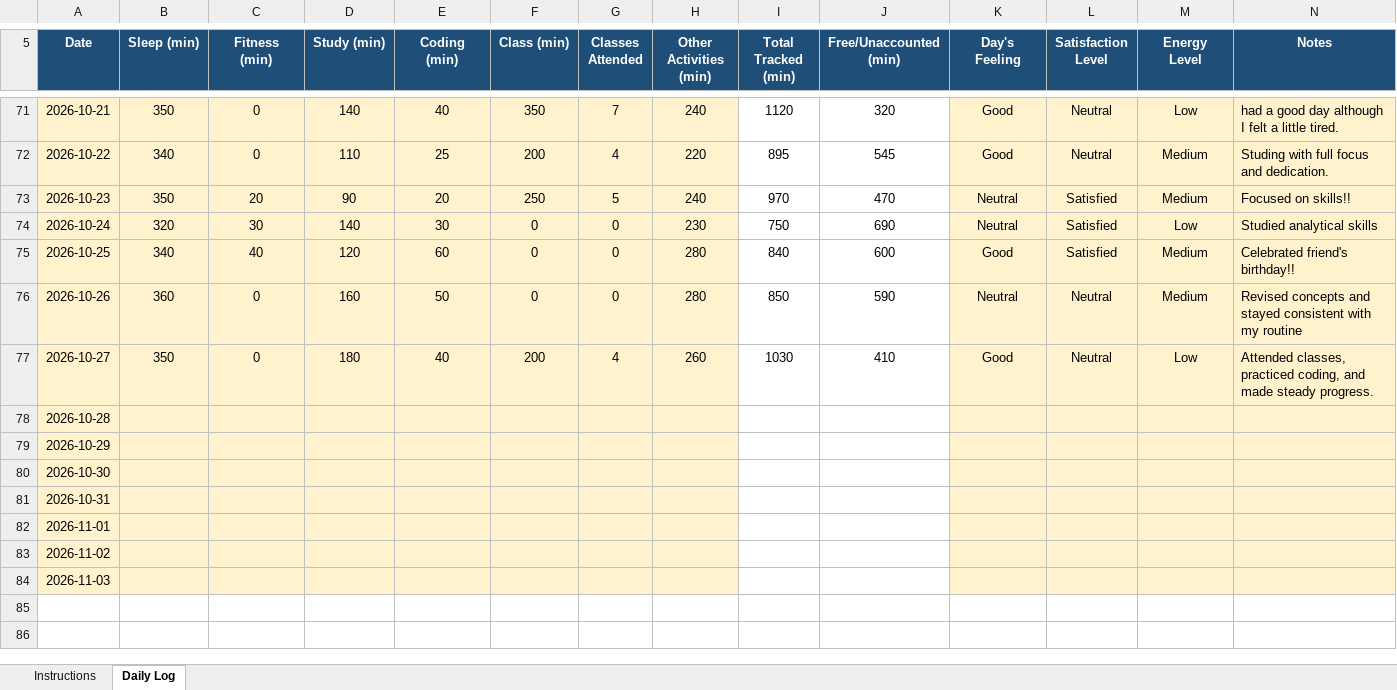
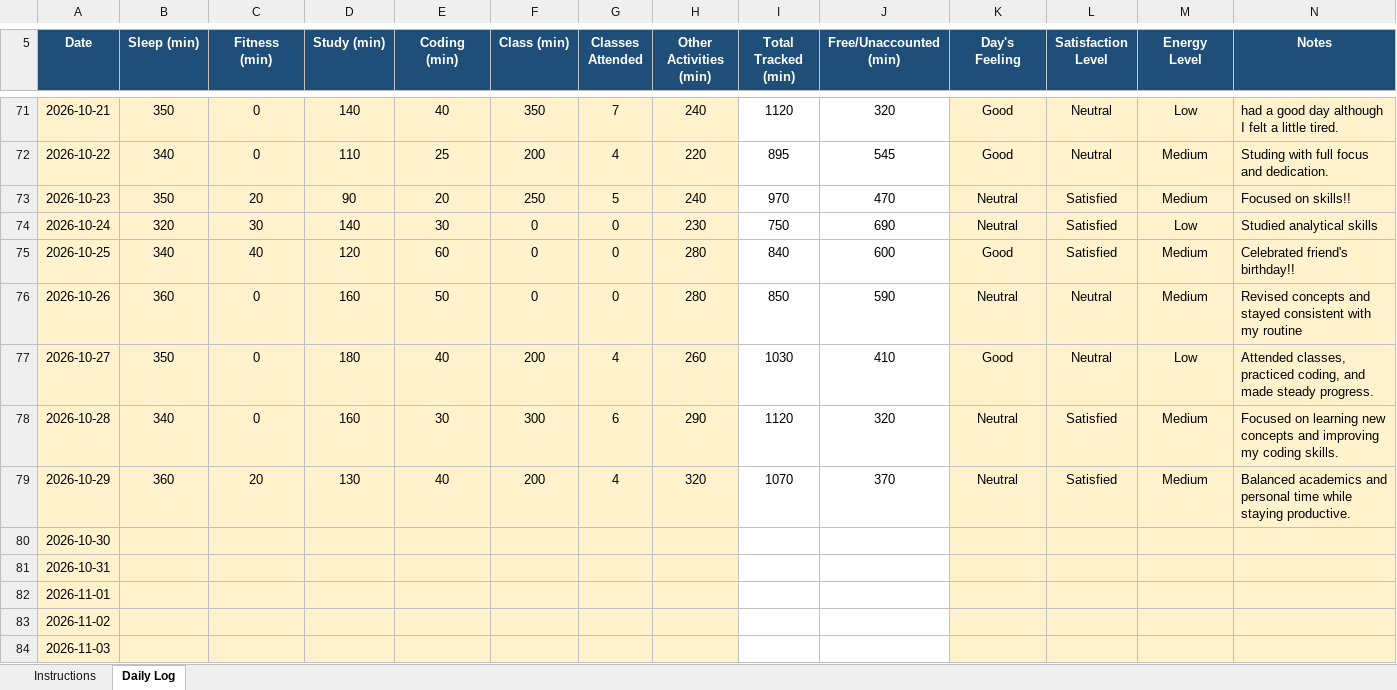
Before and after one commit to mohammadsahil-1/CAP-776, an Excel workbook: 12624865.xlsx, sheet Daily Log, drawn as a sheet; only a part is shown, gaps mark what is left out; values as stored, in another font and other column widths than the file's, no borders; conditional formats not drawn; the diff names each change by its address in the sheet, - before the commit and + after, or states it on an @@ line.

```diff
--- a/12624865.xlsx (sheet Daily Log)
+++ b/12624865.xlsx (sheet Daily Log)
-B78 (Sleep (min)): (empty)
+B78 (Sleep (min)): 340
-C78 (Fitness (min)): (empty)
+C78 (Fitness (min)): 0
-D78 (Study (min)): (empty)
+D78 (Study (min)): 160
-E78 (Coding (min)): (empty)
+E78 (Coding (min)): 30
-F78 (Class (min)): (empty)
+F78 (Class (min)): 300
-G78 (Classes Attended): (empty)
+G78 (Classes Attended): 6
-H78 (Other Activities (min)): (empty)
+H78 (Other Activities (min)): 290
-I78 (Total Tracked (min)): (empty)
+I78 (Total Tracked (min)): 1120
-J78 (Free/Unaccounted (min)): (empty)
+J78 (Free/Unaccounted (min)): 320
-K78:K79 (Day's Feeling): (empty)
+K78:K79 (Day's Feeling): Neutral
-L78:L79 (Satisfaction Level): (empty)
+L78:L79 (Satisfaction Level): Satisfied
-M78:M79 (Energy Level): (empty)
+M78:M79 (Energy Level): Medium
-N78 (Notes): (empty)
+N78 (Notes): Focused on learning new concepts and improving my coding skills.
-B79 (Sleep (min)): (empty)
+B79 (Sleep (min)): 360
-C79 (Fitness (min)): (empty)
+C79 (Fitness (min)): 20
-D79 (Study (min)): (empty)
+D79 (Study (min)): 130
-E79 (Coding (min)): (empty)
+E79 (Coding (min)): 40
-F79 (Class (min)): (empty)
+F79 (Class (min)): 200
-G79 (Classes Attended): (empty)
+G79 (Classes Attended): 4
-H79 (Other Activities (min)): (empty)
+H79 (Other Activities (min)): 320
-I79 (Total Tracked (min)): (empty)
+I79 (Total Tracked (min)): 1070
-J79 (Free/Unaccounted (min)): (empty)
+J79 (Free/Unaccounted (min)): 370
-N79 (Notes): (empty)
+N79 (Notes): Balanced academics and personal time while staying productive.
```
Also changed, not shown: 1 other file.
